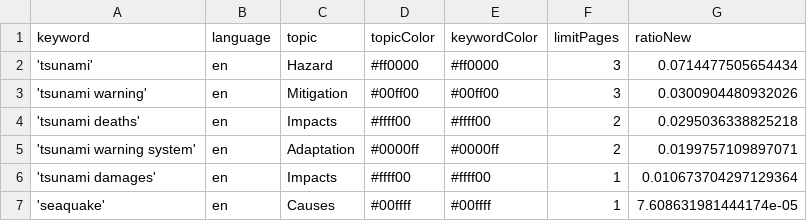
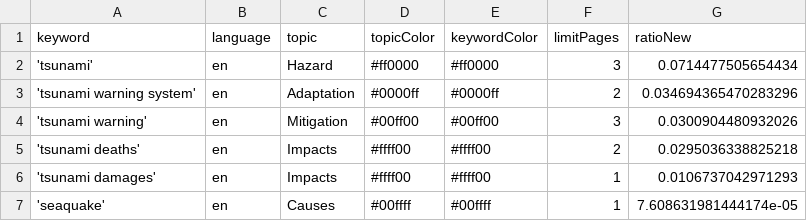
Before and after one commit to tg-news/TsunamiIsComing, a CSV file: keywords.csv, drawn as a sheet.

```diff
--- a/keywords.csv
+++ b/keywords.csv
@@ -2,6 +2,6 @@ keyword,language,topic,topicColor,keywordColor,limitPages,ratioNew
 'tsunami',en,Hazard,#ff0000,#ff0000,3,0.0714477505654434
+'tsunami warning system',en,Adaptation,#0000ff,#0000ff,2,0.034694365470283296
 'tsunami warning',en,Mitigation,#00ff00,#00ff00,3,0.0300904480932026
 'tsunami deaths',en,Impacts,#ffff00,#ffff00,2,0.0295036338825218
-'tsunami warning system',en,Adaptation,#0000ff,#0000ff,2,0.0199757109897071
-'tsunami damages',en,Impacts,#ffff00,#ffff00,1,0.010673704297129364
+'tsunami damages',en,Impacts,#ffff00,#ffff00,1,0.0106737042971293
 'seaquake',en,Causes,#00ffff,#00ffff,1,7.608631981444174e-05
```
Also changed, not shown: csv/news_2026_03.csv.
